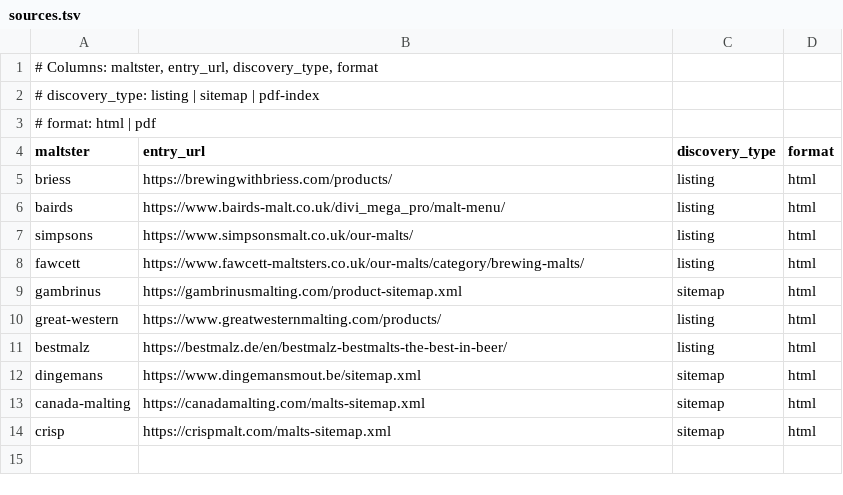
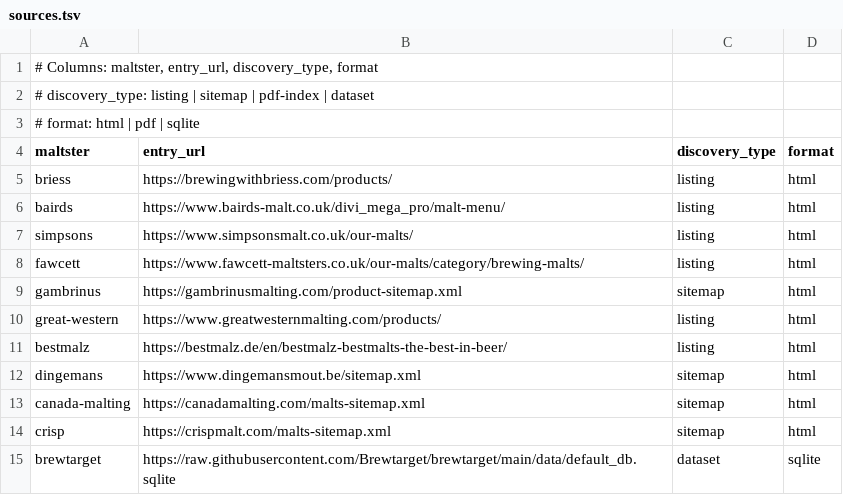
Before and after one commit to leebsmith/malt-database, a TSV file: config/sources.tsv, drawn as a sheet.

Commit message:
Add Brewtarget open sugar source (incl. candi sugar)
Use Brewtarget's GPLv3 default_db.sqlite as the open sugar source:
cane/beet sugar, dextrose, brown sugar, demerara, invert, turbinado,
molasses, corn/maple syrup, lactose, and Candi Sugar Clear/Amber/Dark.

- bin/fetch-brewtarget.sh: download the SQLite DB
- bin/extract_brewtarget.py: dedupe and map ftype='sugar' rows
  (extract from fine_grind_yield_pct, colour from SRM)
- schema/brewtarget.schema.json: intermediate schema
- lib/malt.py/unify.py: Brewtarget colour/yield; honour explicit product_type
- product_type gains 'sugar'; extract/syrup/sugar are uncategorized
- make check: completeness floors now apply to malts only
- sources.tsv/Makefile/README updated

```diff
--- a/config/sources.tsv
+++ b/config/sources.tsv
@@ -1,4 +1,4 @@
 # Columns: maltster, entry_url, discovery_type, format
-# discovery_type: listing | sitemap | pdf-index
-# format: html | pdf
+# discovery_type: listing | sitemap | pdf-index | dataset
+# format: html | pdf | sqlite
 maltster	entry_url	discovery_type	format
@@ -14 +14,2 @@ canada-malting	https://canadamalting.com/malts-sitemap.xml	sitemap	html
 crisp	https://crispmalt.com/malts-sitemap.xml	sitemap	html
+brewtarget	https://raw.githubusercontent.com/Brewtarget/brewtarget/main/data/default_db.sqlite	dataset	sqlite
```
Also changed, not shown: 10 other files.
